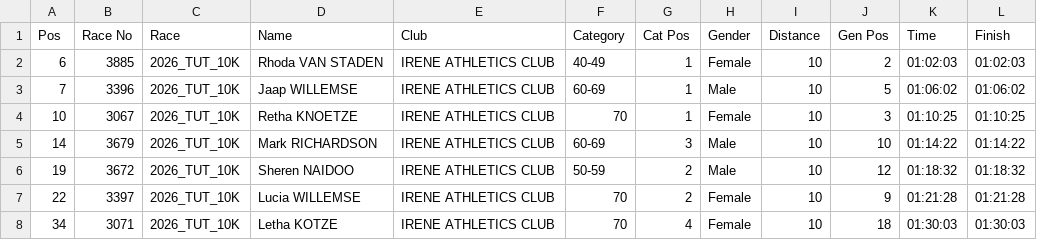
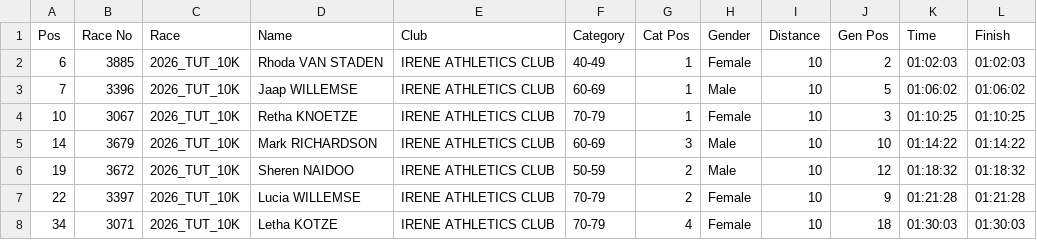
Before and after one commit to LetsDropCode/iac-league-web, a CSV file: results/10K_TUT_walk.csv, drawn as a sheet.

```diff
--- a/results/10K_TUT_walk.csv
+++ b/results/10K_TUT_walk.csv
@@ -3,6 +3,6 @@ Pos;Race No;Race;Name;Club;Category;Cat Pos;Gender;Distance;Gen Pos;Time;Finish
 7;3396;2026_TUT_10K;Jaap WILLEMSE;IRENE ATHLETICS CLUB;60-69;1;Male;10;5;01:06:02;01:06:02
-10;3067;2026_TUT_10K;Retha KNOETZE;IRENE ATHLETICS CLUB;70;1;Female;10;3;01:10:25;01:10:25
+10;3067;2026_TUT_10K;Retha KNOETZE;IRENE ATHLETICS CLUB;70-79;1;Female;10;3;01:10:25;01:10:25
 14;3679;2026_TUT_10K;Mark RICHARDSON;IRENE ATHLETICS CLUB;60-69;3;Male;10;10;01:14:22;01:14:22
 19;3672;2026_TUT_10K;Sheren NAIDOO;IRENE ATHLETICS CLUB;50-59;2;Male;10;12;01:18:32;01:18:32
-22;3397;2026_TUT_10K;Lucia WILLEMSE;IRENE ATHLETICS CLUB;70;2;Female;10;9;01:21:28;01:21:28
-34;3071;2026_TUT_10K;Letha KOTZE;IRENE ATHLETICS CLUB;70;4;Female;10;18;01:30:03;01:30:03
+22;3397;2026_TUT_10K;Lucia WILLEMSE;IRENE ATHLETICS CLUB;70-79;2;Female;10;9;01:21:28;01:21:28
+34;3071;2026_TUT_10K;Letha KOTZE;IRENE ATHLETICS CLUB;70-79;4;Female;10;18;01:30:03;01:30:03
```
Also changed, not shown: results/10K_TUT_run.csv, results/21K_TUT_run.csv, 1 other file.
